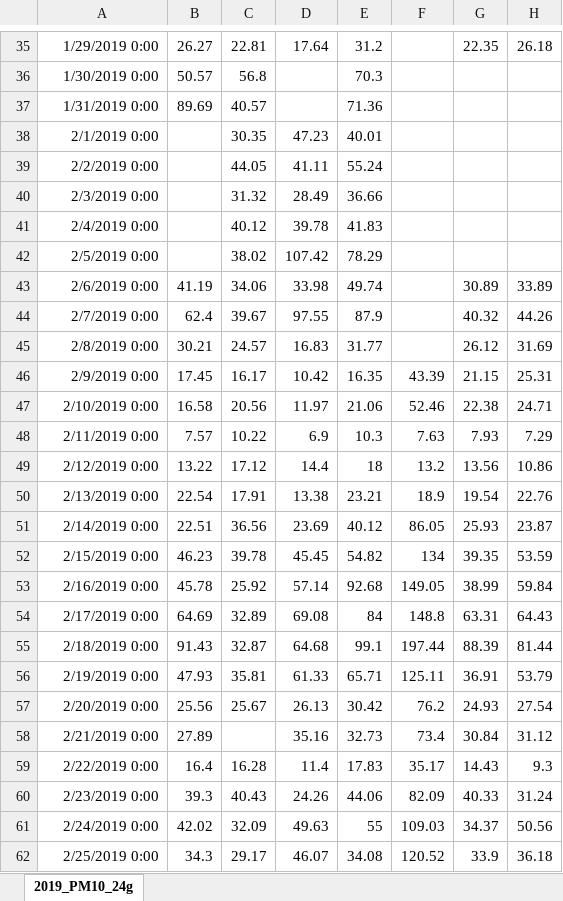
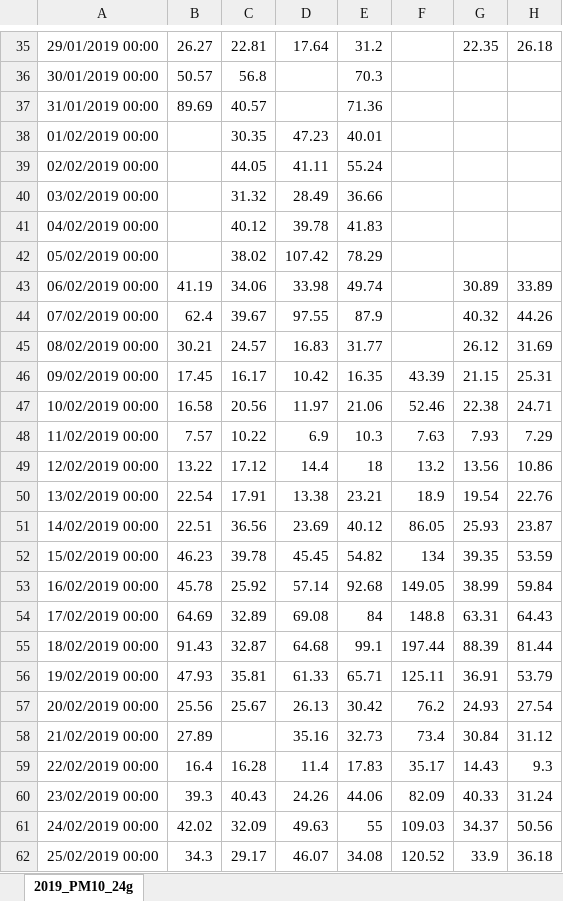
Before and after one commit to OmdenaAI/warsaw-poland-chapter-air-pollution, an Excel workbook: src/data/data_raw/daily_air_quality_data_2017-2021_ENG/2019/2019_PM10_24g.xlsx, sheet 2019_PM10_24g, drawn as a sheet; only a part is shown, gaps mark what is left out; values as stored, in another font and other column widths than the file's, no borders; the diff covers the shown part only; the diff names each change by its address in the sheet, - before the commit and + after, or states it on an @@ line.

```diff
--- a/src/data/data_raw/daily_air_quality_data_2017-2021_ENG/2019/2019_PM10_24g.xlsx (sheet 2019_PM10_24g)
+++ b/src/data/data_raw/daily_air_quality_data_2017-2021_ENG/2019/2019_PM10_24g.xlsx (sheet 2019_PM10_24g)
-A35: 1/29/2019 0:00
+A35: 29/01/2019 00:00
-A36: 1/30/2019 0:00
+A36: 30/01/2019 00:00
-A37: 1/31/2019 0:00
+A37: 31/01/2019 00:00
-A38: 2/1/2019 0:00
+A38: 01/02/2019 00:00
-A39: 2/2/2019 0:00
+A39: 02/02/2019 00:00
-A40: 2/3/2019 0:00
+A40: 03/02/2019 00:00
-A41: 2/4/2019 0:00
+A41: 04/02/2019 00:00
-A42: 2/5/2019 0:00
+A42: 05/02/2019 00:00
-A43: 2/6/2019 0:00
+A43: 06/02/2019 00:00
-A44: 2/7/2019 0:00
+A44: 07/02/2019 00:00
-A45: 2/8/2019 0:00
+A45: 08/02/2019 00:00
-A46: 2/9/2019 0:00
+A46: 09/02/2019 00:00
-A47: 2/10/2019 0:00
+A47: 10/02/2019 00:00
-A48: 2/11/2019 0:00
+A48: 11/02/2019 00:00
-A49: 2/12/2019 0:00
+A49: 12/02/2019 00:00
-A50: 2/13/2019 0:00
+A50: 13/02/2019 00:00
-A51: 2/14/2019 0:00
+A51: 14/02/2019 00:00
-A52: 2/15/2019 0:00
+A52: 15/02/2019 00:00
-A53: 2/16/2019 0:00
+A53: 16/02/2019 00:00
-A54: 2/17/2019 0:00
+A54: 17/02/2019 00:00
-A55: 2/18/2019 0:00
+A55: 18/02/2019 00:00
-A56: 2/19/2019 0:00
+A56: 19/02/2019 00:00
-A57: 2/20/2019 0:00
+A57: 20/02/2019 00:00
-A58: 2/21/2019 0:00
+A58: 21/02/2019 00:00
-A59: 2/22/2019 0:00
+A59: 22/02/2019 00:00
-A60: 2/23/2019 0:00
+A60: 23/02/2019 00:00
-A61: 2/24/2019 0:00
+A61: 24/02/2019 00:00
-A62: 2/25/2019 0:00
+A62: 25/02/2019 00:00
```
Also changed, not shown: 337 edited cells elsewhere in this sheet, src/data/data_raw/daily_air_quality_data_2017-2021_ENG/2017/2017_PM10_24g.xlsx, src/data/data_raw/daily_air_quality_data_2017-2021_ENG/2018/2018_PM10_24g.xlsx, 12 other files.
